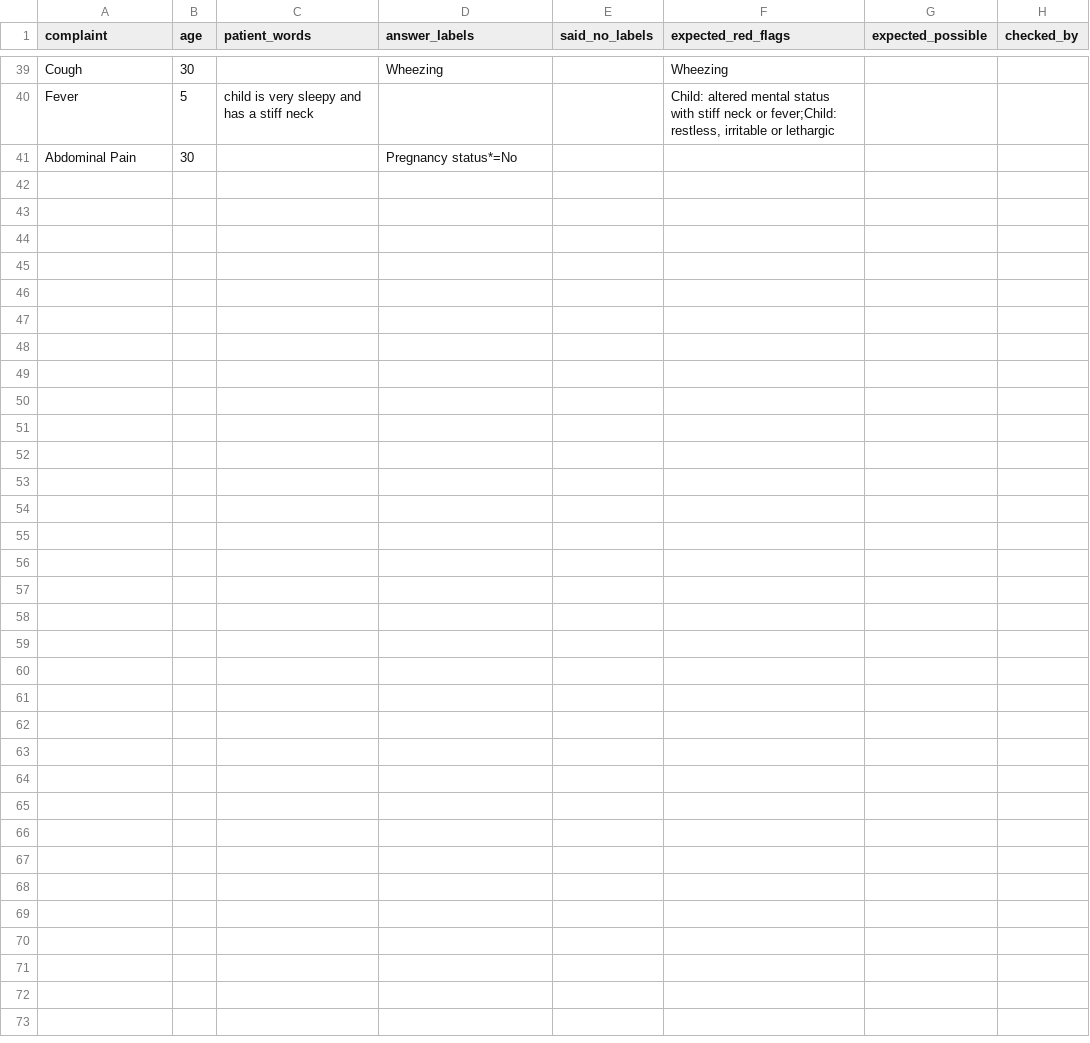
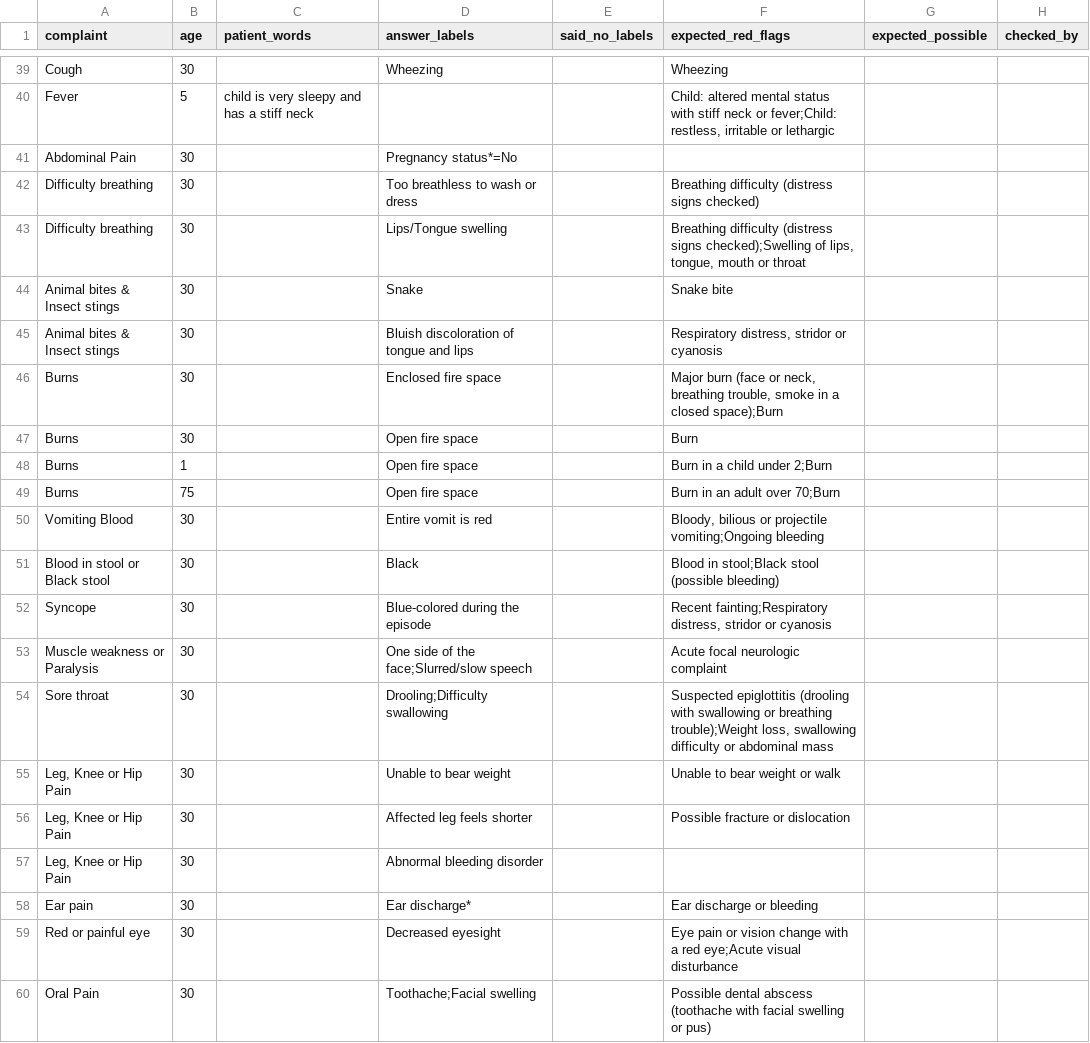
Before and after one commit to JK5598/AIML_Intelehealth_offline-histoy-taking, a CSV file: red_flag_cases.csv, drawn as a sheet; only a part is shown, gaps mark what is left out; the diff covers the shown part only; the diff names each change by its address in the sheet, - before the commit and + after, or states it on an @@ line.

```diff
--- a/red_flag_cases.csv
+++ b/red_flag_cases.csv
+row 42: Difficulty breathing | 30 |  | Too breathless to wash or dress |  | Breathing difficulty (distress signs checked)
+row 43: Difficulty breathing | 30 |  | Lips/Tongue swelling |  | Breathing difficulty (distress signs checked);Swelling of lips, tongue, mouth or throat
+row 44: Animal bites & Insect stings | 30 |  | Snake |  | Snake bite
+row 45: Animal bites & Insect stings | 30 |  | Bluish discoloration of tongue and lips |  | Respiratory distress, stridor or cyanosis
+row 46: Burns | 30 |  | Enclosed fire space |  | Major burn (face or neck, breathing trouble, smoke in a closed space);Burn
+row 47: Burns | 30 |  | Open fire space |  | Burn
+row 48: Burns | 1 |  | Open fire space |  | Burn in a child under 2;Burn
+row 49: Burns | 75 |  | Open fire space |  | Burn in an adult over 70;Burn
+row 50: Vomiting Blood | 30 |  | Entire vomit is red |  | Bloody, bilious or projectile vomiting;Ongoing bleeding
+row 51: Blood in stool or Black stool | 30 |  | Black |  | Blood in stool;Black stool (possible bleeding)
+row 52: Syncope | 30 |  | Blue-colored during the episode |  | Recent fainting;Respiratory distress, stridor or cyanosis
+row 53: Muscle weakness or Paralysis | 30 |  | One side of the face;Slurred/slow speech |  | Acute focal neurologic complaint
+row 54: Sore throat | 30 |  | Drooling;Difficulty swallowing |  | Suspected epiglottitis (drooling with swallowing or breathing trouble);Weight loss, swallowing difficulty or abdominal mass
+row 55: Leg, Knee or Hip Pain | 30 |  | Unable to bear weight |  | Unable to bear weight or walk
+row 56: Leg, Knee or Hip Pain | 30 |  | Affected leg feels shorter |  | Possible fracture or dislocation
+row 57: Leg, Knee or Hip Pain | 30 |  | Abnormal bleeding disorder
+row 58: Ear pain | 30 |  | Ear discharge* |  | Ear discharge or bleeding
+row 59: Red or painful eye | 30 |  | Decreased eyesight |  | Eye pain or vision change with a red eye;Acute visual disturbance
+row 60: Oral Pain | 30 |  | Toothache;Facial swelling |  | Possible dental abscess (toothache with facial swelling or pus)
```
Also changed, not shown: 23 added rows and 1 edited cell elsewhere in this file, 3 other files.
